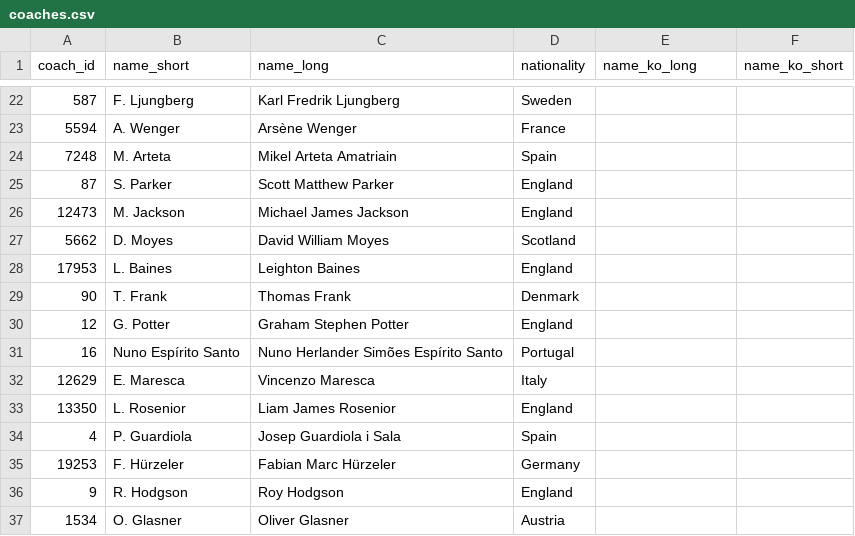
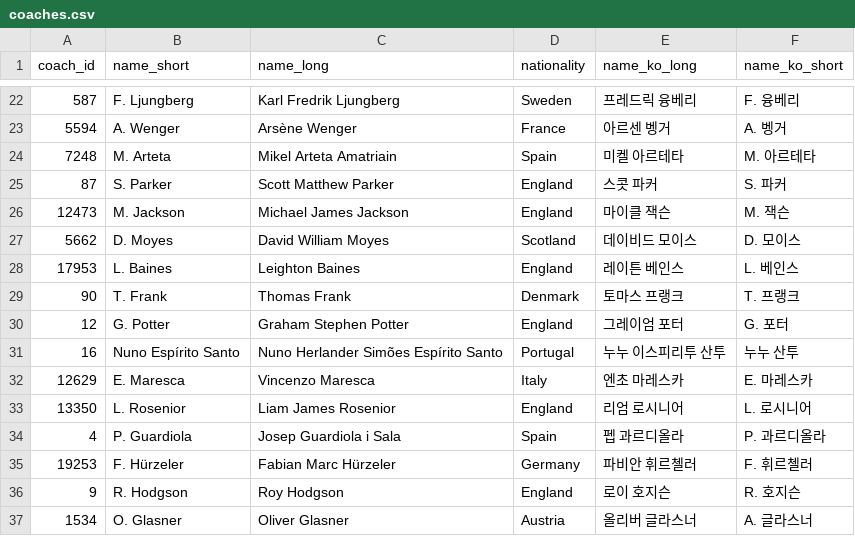
Before and after one commit to bgh1234554/football-obs-backend, a CSV file: src/main/resources/data/coaches.csv, drawn as a sheet; only a part is shown, gaps mark what is left out; the diff covers the shown part only.

```diff
--- a/src/main/resources/data/coaches.csv
+++ b/src/main/resources/data/coaches.csv
@@ -22,16 +22,17 @@ coach_id, name_short, name_long, nationality, name_ko_long, name_ko_short
-587,F. Ljungberg,Karl Fredrik Ljungberg,Sweden,,
-5594,A. Wenger,Arsène Wenger,France,,
-7248,M. Arteta,Mikel Arteta Amatriain,Spain,,
-87,S. Parker,Scott Matthew Parker,England,,
-12473,M. Jackson,Michael James Jackson,England,,
-5662,D. Moyes,David William Moyes,Scotland,,
-17953,L. Baines,Leighton Baines,England,,
-90,T. Frank,Thomas Frank,Denmark,,
-12,G. Potter,Graham Stephen Potter,England,,
-16,Nuno Espírito Santo,Nuno Herlander Simões Espírito Santo,Portugal,,
-12629,E. Maresca,Vincenzo Maresca,Italy,,
-13350,L. Rosenior,Liam James Rosenior,England,,
-4,P. Guardiola,Josep Guardiola i Sala,Spain,,
-19253,F. Hürzeler,Fabian Marc Hürzeler,Germany,,
-9,R. Hodgson,Roy Hodgson,England,,
-1534,O. Glasner,Oliver Glasner,Austria,,
+587,F. Ljungberg,Karl Fredrik Ljungberg,Sweden,프레드릭 융베리,F. 융베리
+5594,A. Wenger,Arsène Wenger,France,아르센 벵거,A. 벵거
+7248,M. Arteta,Mikel Arteta Amatriain,Spain,미켈 아르테타,M. 아르테타
+87,S. Parker,Scott Matthew Parker,England,스콧 파커,S. 파커
+12473,M. Jackson,Michael James Jackson,England,마이클 잭슨,"M. 잭슨
+"
+5662,D. Moyes,David William Moyes,Scotland,데이비드 모이스,D. 모이스
+17953,L. Baines,Leighton Baines,England,레이튼 베인스,L. 베인스
+90,T. Frank,Thomas Frank,Denmark,토마스 프랭크,T. 프랭크
+12,G. Potter,Graham Stephen Potter,England,그레이엄 포터,G. 포터
+16,Nuno Espírito Santo,Nuno Herlander Simões Espírito Santo,Portugal,누누 이스피리투 산투,누누 산투
+12629,E. Maresca,Vincenzo Maresca,Italy,엔초 마레스카,E. 마레스카
+13350,L. Rosenior,Liam James Rosenior,England,리엄 로시니어,L. 로시니어
+4,P. Guardiola,Josep Guardiola i Sala,Spain,펩 과르디올라,P. 과르디올라
+19253,F. Hürzeler,Fabian Marc Hürzeler,Germany,파비안 휘르첼러,F. 휘르첼러
+9,R. Hodgson,Roy Hodgson,England,로이 호지슨,R. 호지슨
+1534,O. Glasner,Oliver Glasner,Austria,올리버 글라스너,A. 글라스너
```
Also changed, not shown: 60 edited cells elsewhere in this file, src/main/resources/data/players.csv, 4 other files.
